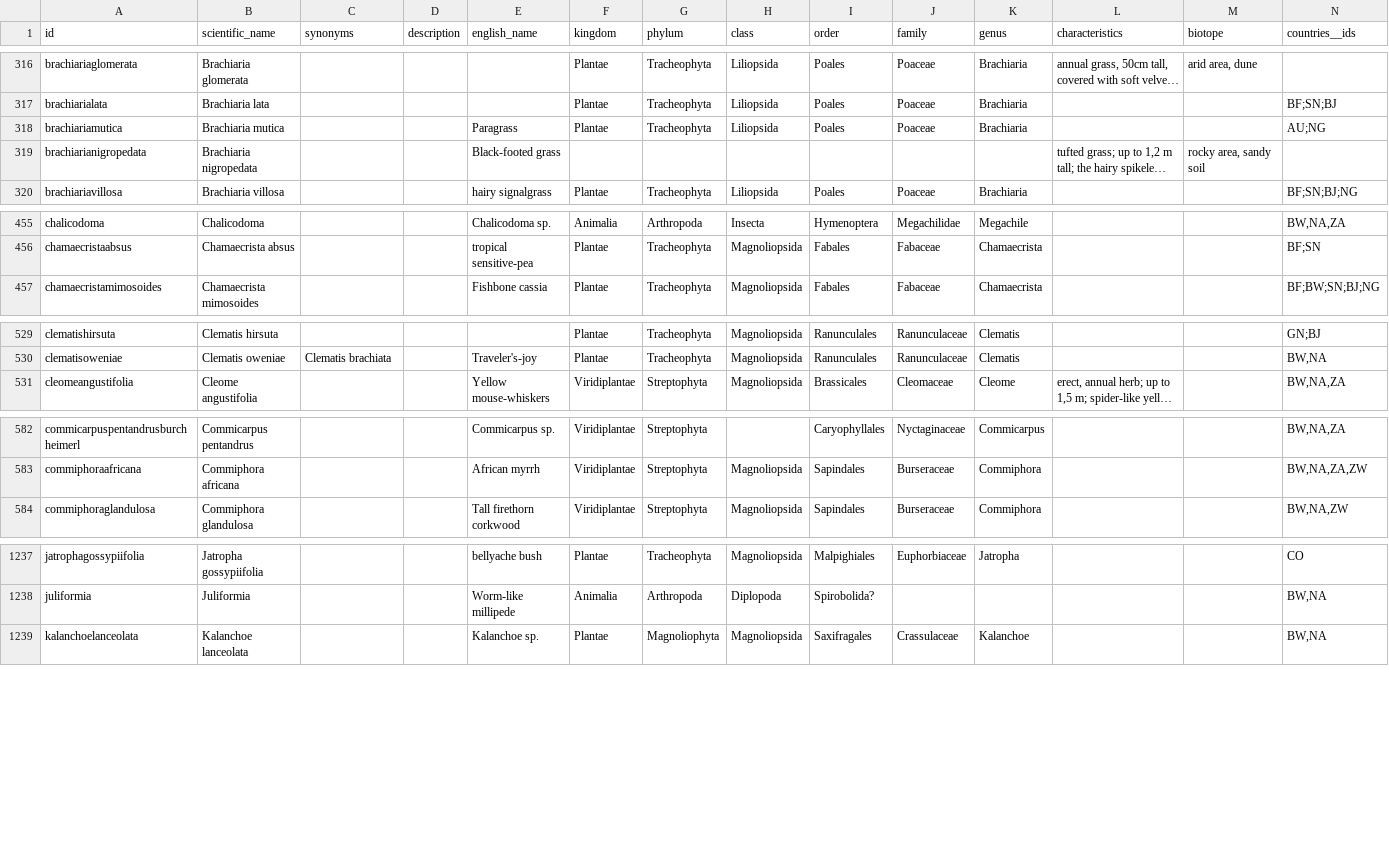
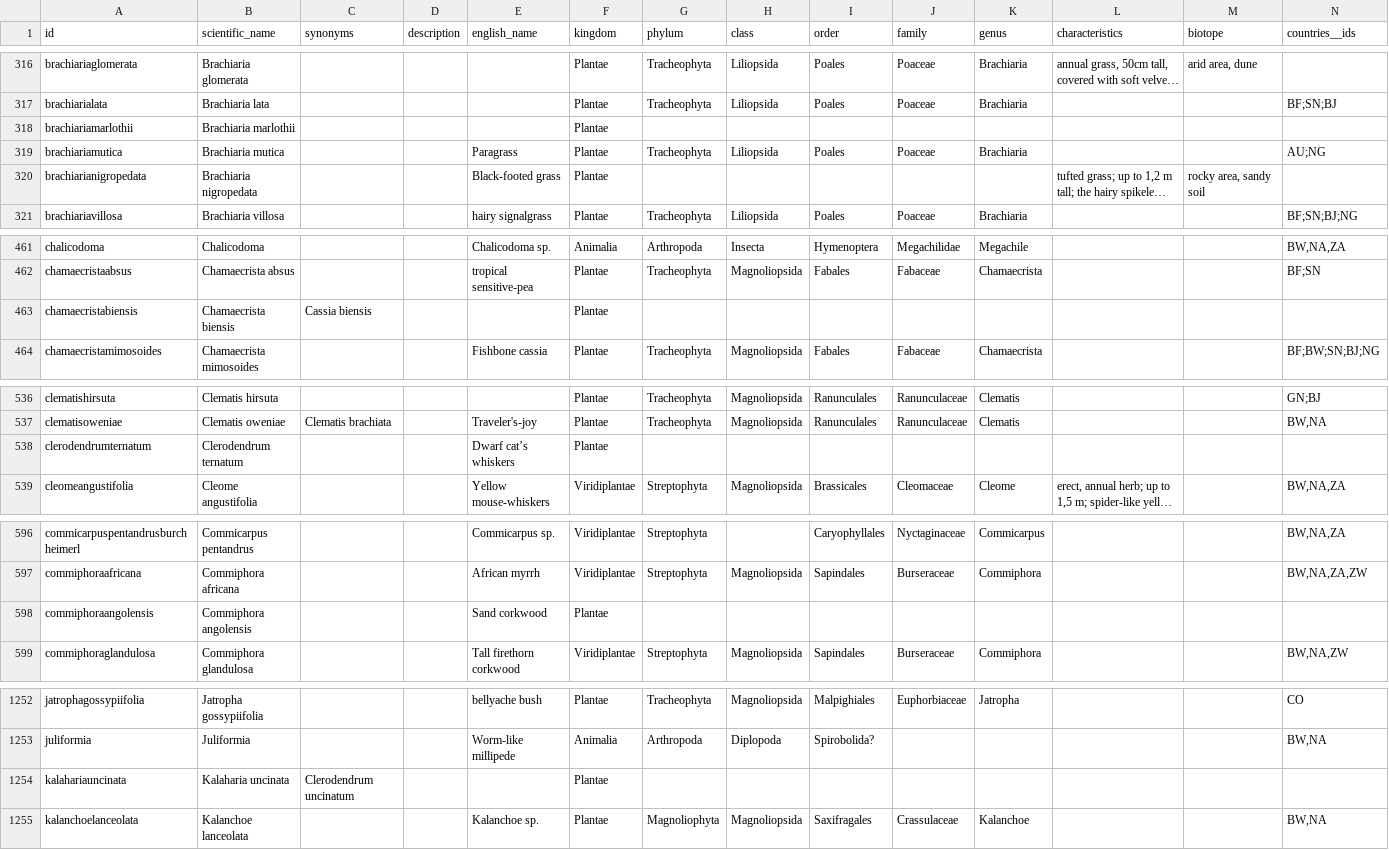
Before and after one commit to tsammalex/tsammalex, a CSV file: tsammalexdata/data/taxa.csv, drawn as a sheet; only a part is shown, gaps mark what is left out; long unchanged cells end in …; addresses are those after the commit; rows hold the shown columns only; the diff covers the shown part only; the diff names each change by its address in the sheet, - before the commit and + after, or states it on an @@ line.

```diff
--- a/tsammalexdata/data/taxa.csv
+++ b/tsammalexdata/data/taxa.csv
+row 318: brachiariamarlothii | Brachiaria marlothii |  |  |  | Plantae
-F320 (kingdom): (empty)
+F320 (kingdom): Plantae
+row 463: chamaecristabiensis | Chamaecrista biensis | Cassia biensis |  |  | Plantae
+row 538: clerodendrumternatum | Clerodendrum ternatum |  |  | Dwarf catʼs whiskers | Plantae
+row 598: commiphoraangolensis | Commiphora angolensis |  |  | Sand corkwood | Plantae
+row 1254: kalahariauncinata | Kalaharia uncinata | Clerodendrum uncinatum |  |  | Plantae
```
Also changed, not shown: 11 added rows and 2 edited cells elsewhere in this file, 1 other file.
